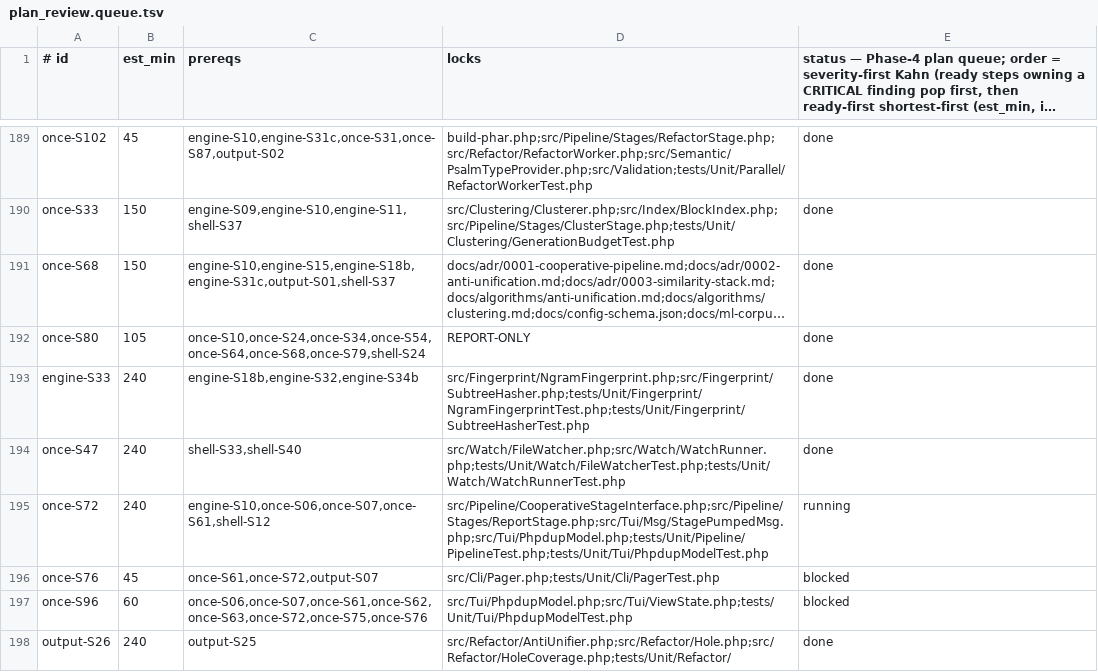
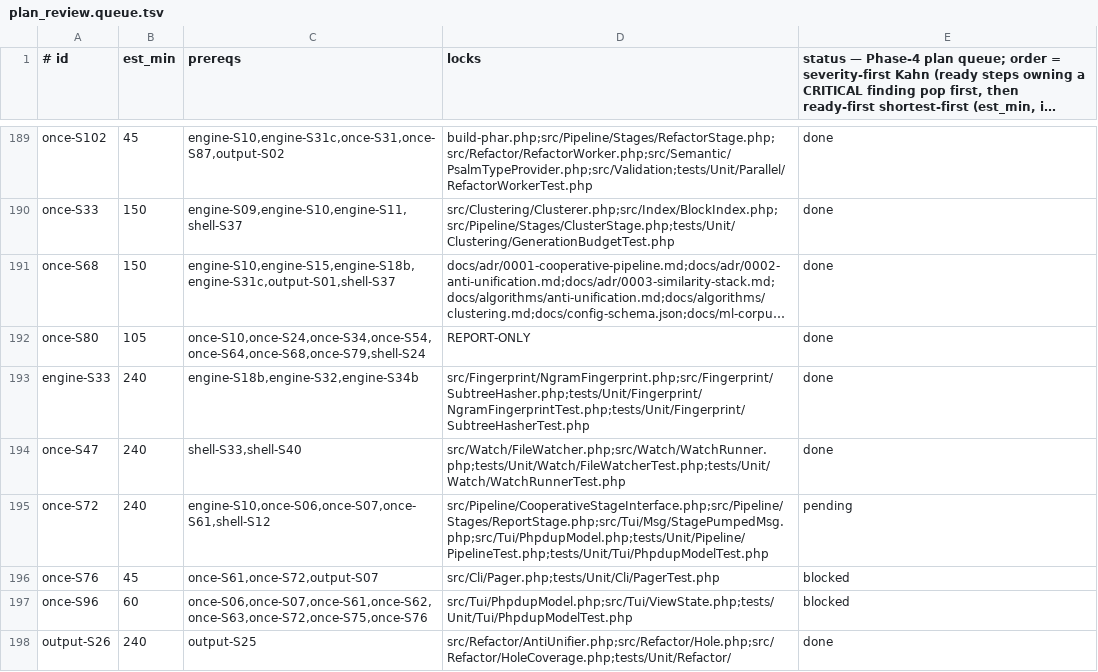
Before and after one commit to detain/php-dup-finder, a TSV file: plan_review.queue.tsv, drawn as a sheet; only a part is shown, gaps mark what is left out; long unchanged cells end in ….

Commit message:
orch: once-S72 restored to pending — phantom-fire heal (no seat ever spawned)

```diff
--- a/plan_review.queue.tsv
+++ b/plan_review.queue.tsv
@@ -194,3 +194,3 @@ engine-S33	240	engine-S18b,engine-S32,engine-S34b	src/Fingerprint/NgramFingerpri
 once-S47	240	shell-S33,shell-S40	src/Watch/FileWatcher.php;src/Watch/WatchRunner.php;tests/Unit/Watch/FileWatcherTest.php;tests/Unit/Watch/WatchRunnerTest.php	done
-once-S72	240	engine-S10,once-S06,once-S07,once-S61,shell-S12	src/Pipeline/CooperativeStageInterface.php;src/Pipeline/Stages/ReportStage.php;src/Tui/Msg/StagePumpedMsg.php;src/Tui/PhpdupModel.php;tests/Unit/Pipeline/PipelineTest.php;tests/Unit/Tui/PhpdupModelTest.php	running
+once-S72	240	engine-S10,once-S06,once-S07,once-S61,shell-S12	src/Pipeline/CooperativeStageInterface.php;src/Pipeline/Stages/ReportStage.php;src/Tui/Msg/StagePumpedMsg.php;src/Tui/PhpdupModel.php;tests/Unit/Pipeline/PipelineTest.php;tests/Unit/Tui/PhpdupModelTest.php	pending
 once-S76	45	once-S61,once-S72,output-S07	src/Cli/Pager.php;tests/Unit/Cli/PagerTest.php	blocked
```
